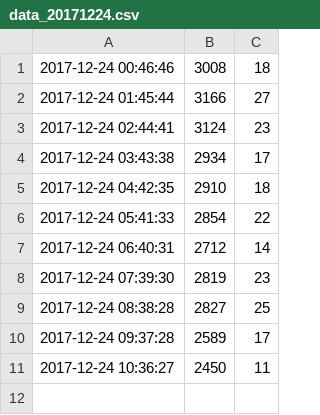
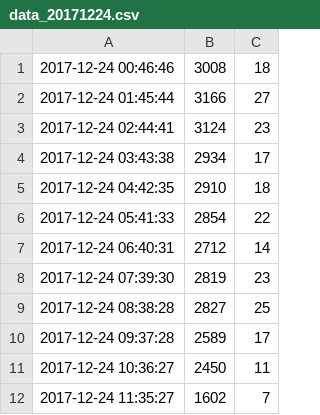
Before and after one commit to kimwooglae/AirQualityIndex, a CSV file: python/data_20171224.csv, drawn as a sheet.

Commit message:
data

```diff
--- a/python/data_20171224.csv
+++ b/python/data_20171224.csv
@@ -11 +11,2 @@
 2017-12-24 10:36:27,2450,11
+2017-12-24 11:35:27,1602,7
```
